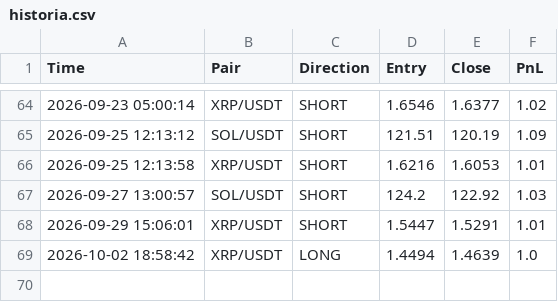
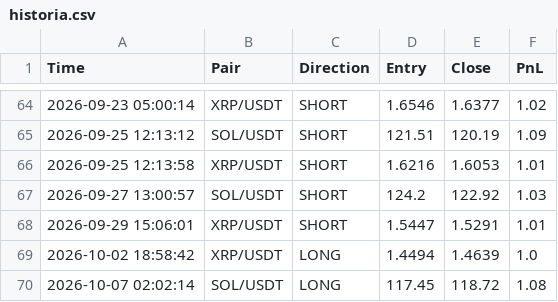
Before and after one commit to igorlejzak/trading-bot, a CSV file: historia.csv, drawn as a sheet; only a part is shown, gaps mark what is left out; the diff names each change by its address in the sheet, - before the commit and + after, or states it on an @@ line.

Commit message:
update historia.csv

```diff
--- a/historia.csv
+++ b/historia.csv
+row 70: 2026-10-07 02:02:14 | SOL/USDT | LONG | 117.45 | 118.72 | 1.08
```
